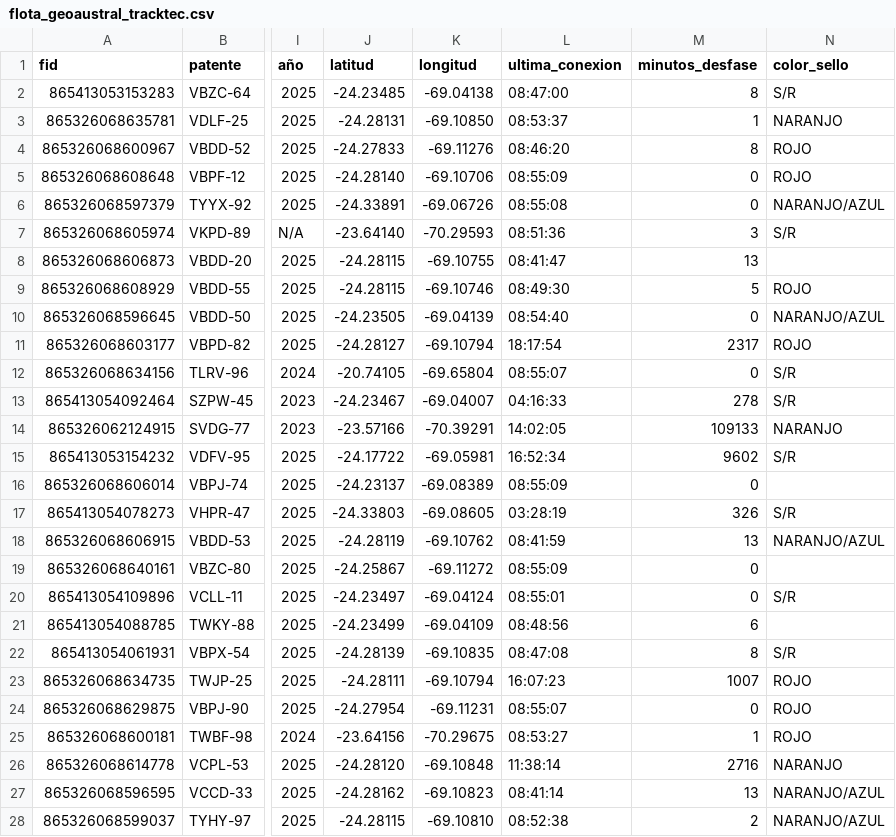
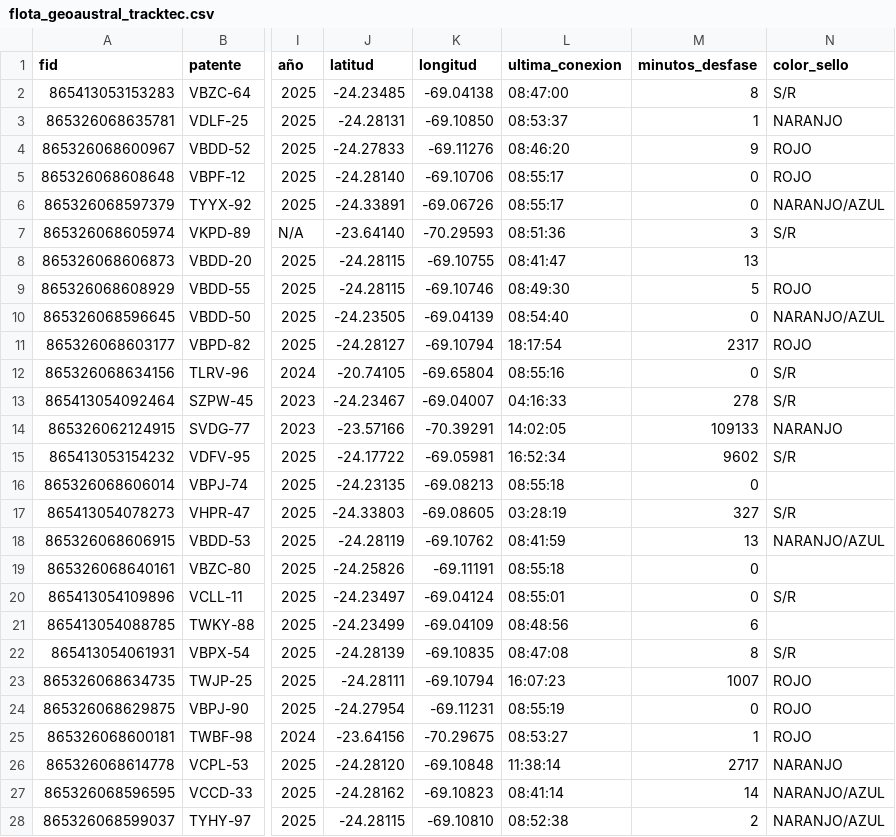
Before and after one commit to benjatus/qgis, a CSV file: flota_geoaustral_tracktec.csv, drawn as a sheet; only a part is shown, gaps mark what is left out; the diff names each change by its address in the sheet, - before the commit and + after, or states it on an @@ line.

Commit message:
Auto-update: 08:55:22

```diff
--- a/flota_geoaustral_tracktec.csv
+++ b/flota_geoaustral_tracktec.csv
-M4 (minutos_desfase): 8
+M4 (minutos_desfase): 9
-L5 (ultima_conexion): 08:55:09
+L5 (ultima_conexion): 08:55:17
-L6 (ultima_conexion): 08:55:08
+L6 (ultima_conexion): 08:55:17
-L12 (ultima_conexion): 08:55:07
+L12 (ultima_conexion): 08:55:16
-J16 (latitud): -24.23137
+J16 (latitud): -24.23135
-K16 (longitud): -69.08389
+K16 (longitud): -69.08213
-L16 (ultima_conexion): 08:55:09
+L16 (ultima_conexion): 08:55:18
-M17 (minutos_desfase): 326
+M17 (minutos_desfase): 327
-J19 (latitud): -24.25867
+J19 (latitud): -24.25826
-K19 (longitud): -69.11272
+K19 (longitud): -69.11191
-L19 (ultima_conexion): 08:55:09
+L19 (ultima_conexion): 08:55:18
-L24 (ultima_conexion): 08:55:07
+L24 (ultima_conexion): 08:55:19
-M26 (minutos_desfase): 2716
+M26 (minutos_desfase): 2717
-M27 (minutos_desfase): 13
+M27 (minutos_desfase): 14
```
